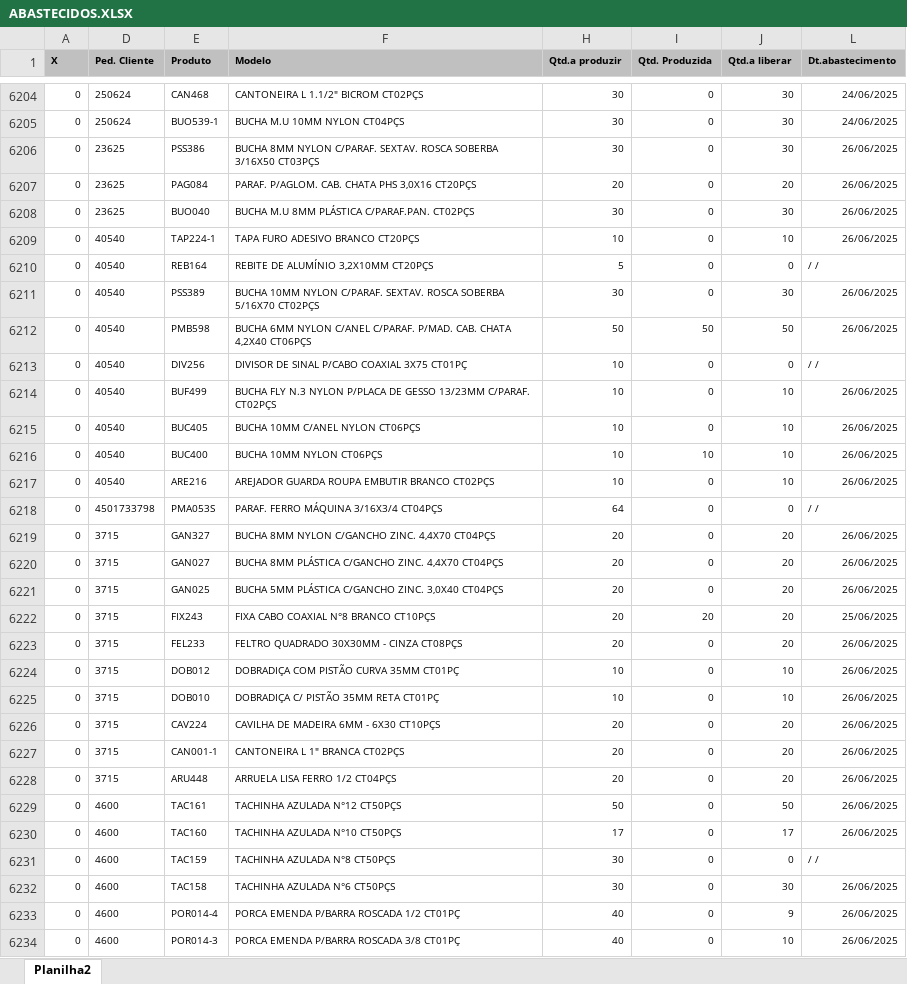
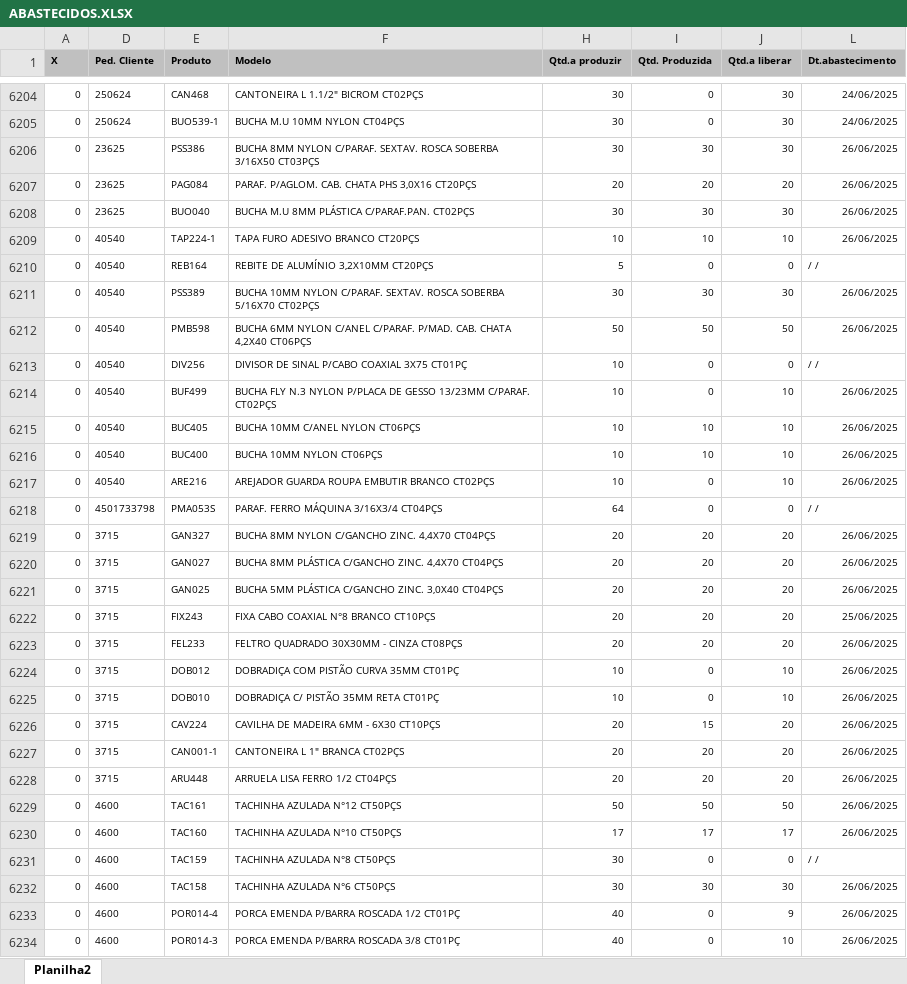
Before and after one commit to zcaus/newdash, an Excel workbook: planilha/ABASTECIDOS.XLSX, sheet Planilha2, drawn as a sheet; only a part is shown, gaps mark what is left out; values as stored, in another font and other column widths than the file's, no borders; the diff covers the shown part only; the diff names each change by its address in the sheet, - before the commit and + after, or states it on an @@ line.

```diff
--- a/planilha/ABASTECIDOS.XLSX (sheet Planilha2)
+++ b/planilha/ABASTECIDOS.XLSX (sheet Planilha2)
-I6206 (Qtd. Produzida): 0
+I6206 (Qtd. Produzida): 30
-I6207 (Qtd. Produzida): 0
+I6207 (Qtd. Produzida): 20
-I6208 (Qtd. Produzida): 0
+I6208 (Qtd. Produzida): 30
-I6209 (Qtd. Produzida): 0
+I6209 (Qtd. Produzida): 10
-I6211 (Qtd. Produzida): 0
+I6211 (Qtd. Produzida): 30
-I6215 (Qtd. Produzida): 0
+I6215 (Qtd. Produzida): 10
-I6219:I6221 (Qtd. Produzida): 0
+I6219:I6221 (Qtd. Produzida): 20
-I6223 (Qtd. Produzida): 0
+I6223 (Qtd. Produzida): 20
-I6226 (Qtd. Produzida): 0
+I6226 (Qtd. Produzida): 15
-I6227:I6228 (Qtd. Produzida): 0
+I6227:I6228 (Qtd. Produzida): 20
-I6229 (Qtd. Produzida): 0
+I6229 (Qtd. Produzida): 50
-I6230 (Qtd. Produzida): 0
+I6230 (Qtd. Produzida): 17
-I6232 (Qtd. Produzida): 0
+I6232 (Qtd. Produzida): 30
```
Also changed, not shown: 50 added rows and 95 edited cells elsewhere in this sheet, hidden cells, 5 other files.
